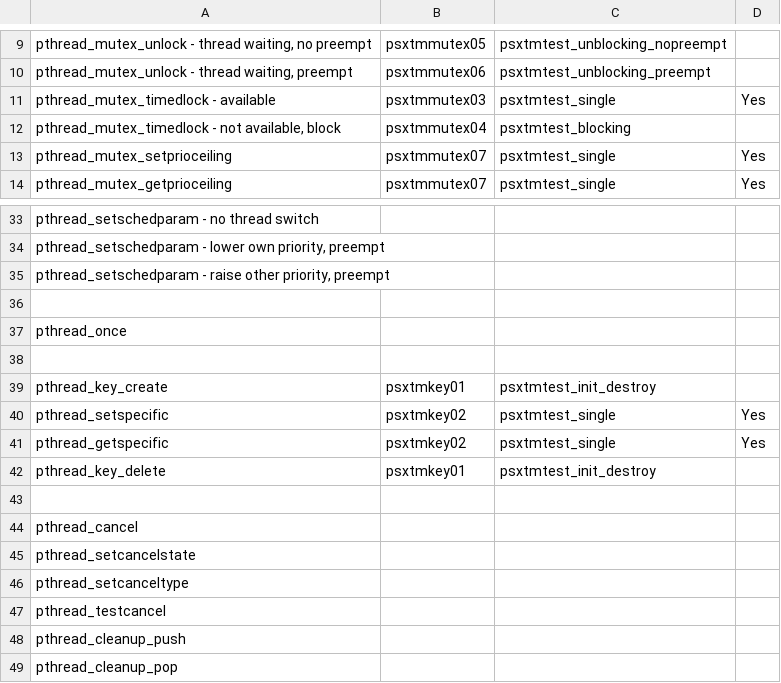
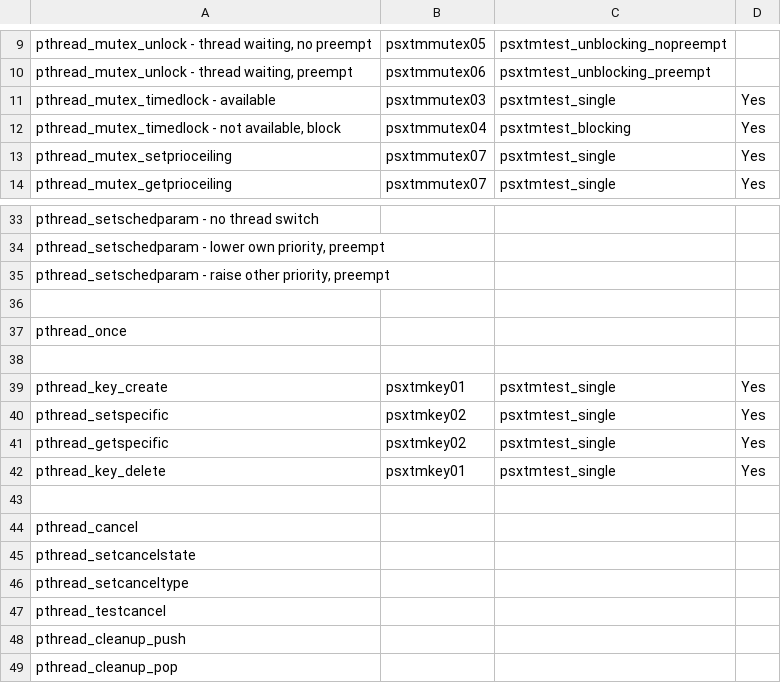
Before and after one commit to RTEMS/rtems, a CSV file: testsuites/psxtmtests/psxtmtests_plan.csv, drawn as a sheet; only a part is shown, gaps mark what is left out.

Commit message:
2011-07-20	Ricardo Aguirre <el.mastin@ymail.com>
	PR 1843/tests
	* Makefile.am, configure.ac, psxtmtests_plan.csv: Add benchmark of key
	create and delete.
	* psxtmkey01/.cvsignore, psxtmkey01/Makefile.am, psxtmkey01/init.c,
	psxtmkey01/psxtmkey01.doc: New files.

```diff
--- a/testsuites/psxtmtests/psxtmtests_plan.csv
+++ b/testsuites/psxtmtests/psxtmtests_plan.csv
@@ -11,3 +11,3 @@
 "pthread_mutex_timedlock - available","psxtmmutex03","psxtmtest_single","Yes"
-"pthread_mutex_timedlock - not available, block","psxtmmutex04","psxtmtest_blocking",
+"pthread_mutex_timedlock - not available, block","psxtmmutex04","psxtmtest_blocking","Yes"
 "pthread_mutex_setprioceiling","psxtmmutex07","psxtmtest_single","Yes"
@@ -38,6 +38,6 @@
 ,,,
-"pthread_key_create","psxtmkey01","psxtmtest_init_destroy",
+"pthread_key_create","psxtmkey01","psxtmtest_single","Yes"
 "pthread_setspecific","psxtmkey02","psxtmtest_single","Yes"
 "pthread_getspecific","psxtmkey02","psxtmtest_single","Yes"
-"pthread_key_delete","psxtmkey01","psxtmtest_init_destroy",
+"pthread_key_delete","psxtmkey01","psxtmtest_single","Yes"
 ,,,
```
Also changed, not shown: 7 other files.
